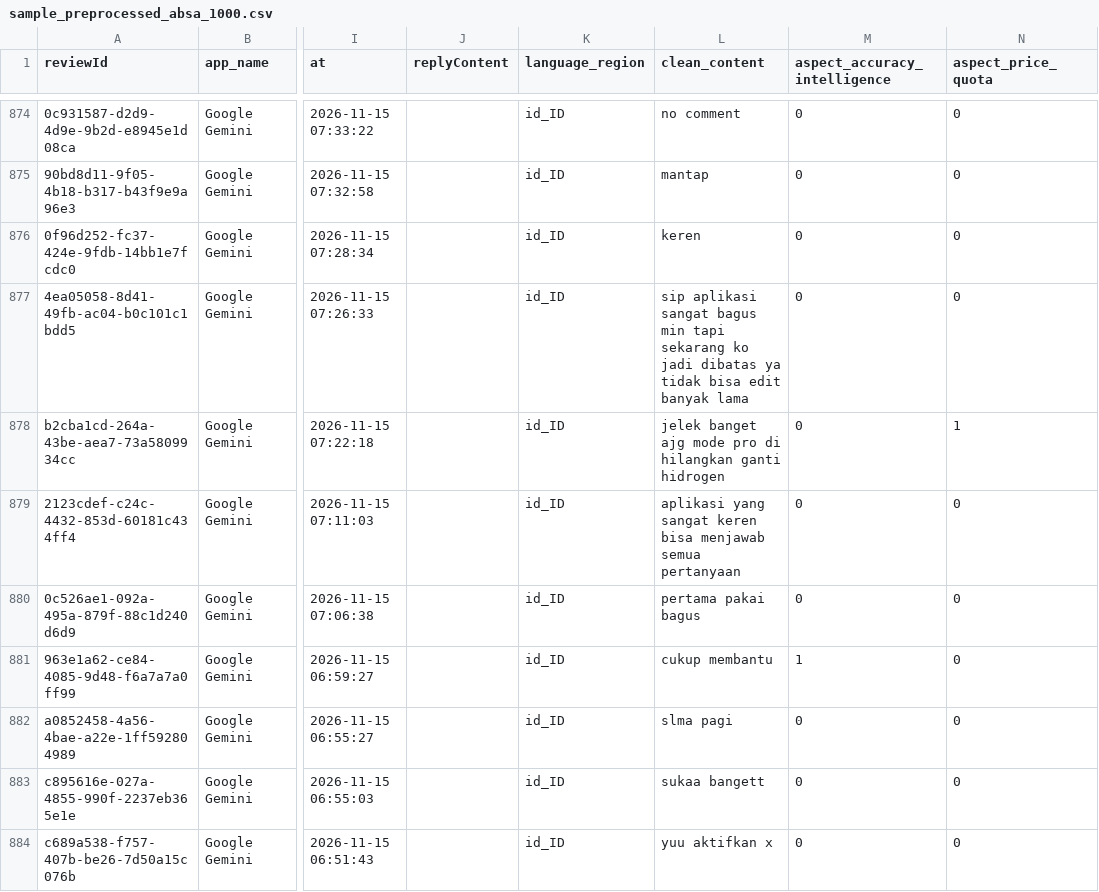
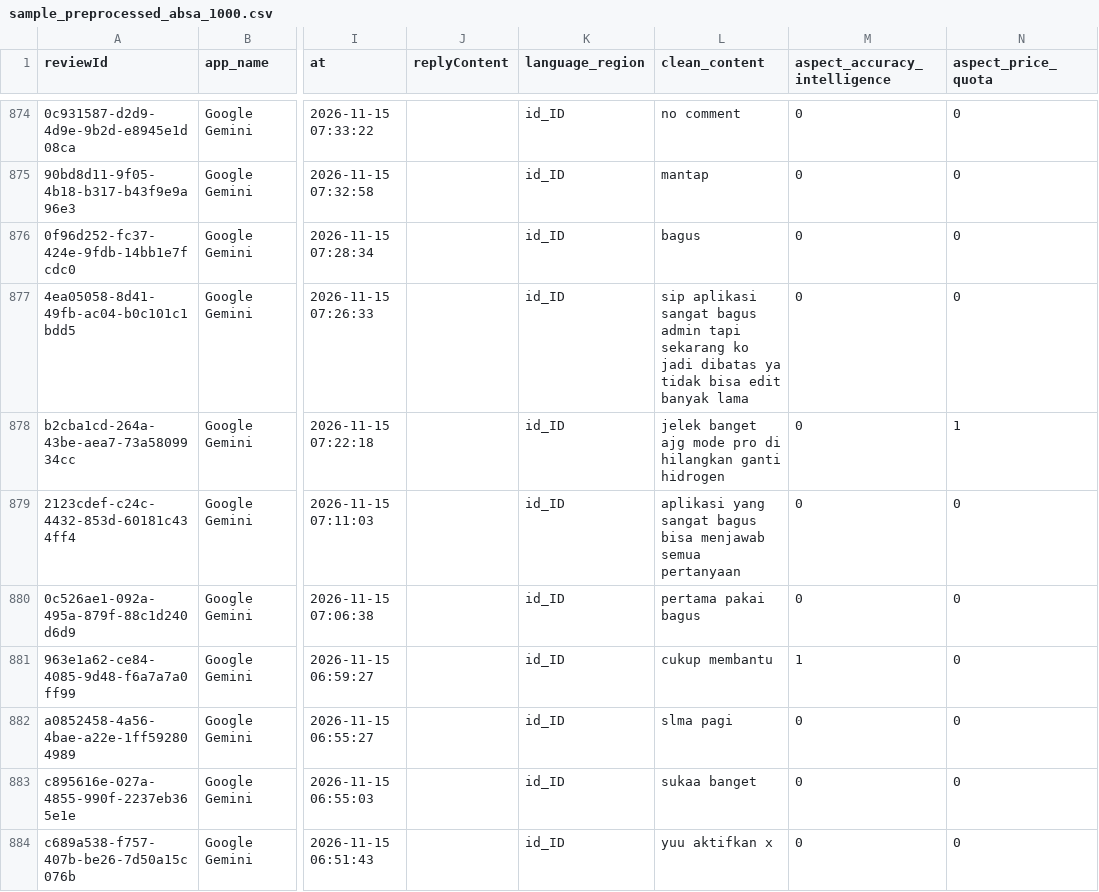
Before and after one commit to awillyam327/AM552B_GenAI_Indonesia, a CSV file: 03_data_preparation/sample_preprocessed_absa_1000.csv, drawn as a sheet; only a part is shown, gaps mark what is left out; the diff covers the shown part only; the diff names each change by its address in the sheet, - before the commit and + after, or states it on an @@ line.

```diff
--- a/03_data_preparation/sample_preprocessed_absa_1000.csv
+++ b/03_data_preparation/sample_preprocessed_absa_1000.csv
-L876 (clean_content): keren
+L876 (clean_content): bagus
-L877 (clean_content): …sangat bagus min tapi sekarang…
+L877 (clean_content): …sangat bagus admin tapi sekarang…
-L879 (clean_content): …yang sangat keren bisa menjawab…
+L879 (clean_content): …yang sangat bagus bisa menjawab…
-L883 (clean_content): sukaa bangett
+L883 (clean_content): sukaa banget
```
Also changed, not shown: 148 edited cells elsewhere in this file, 5 other files.
